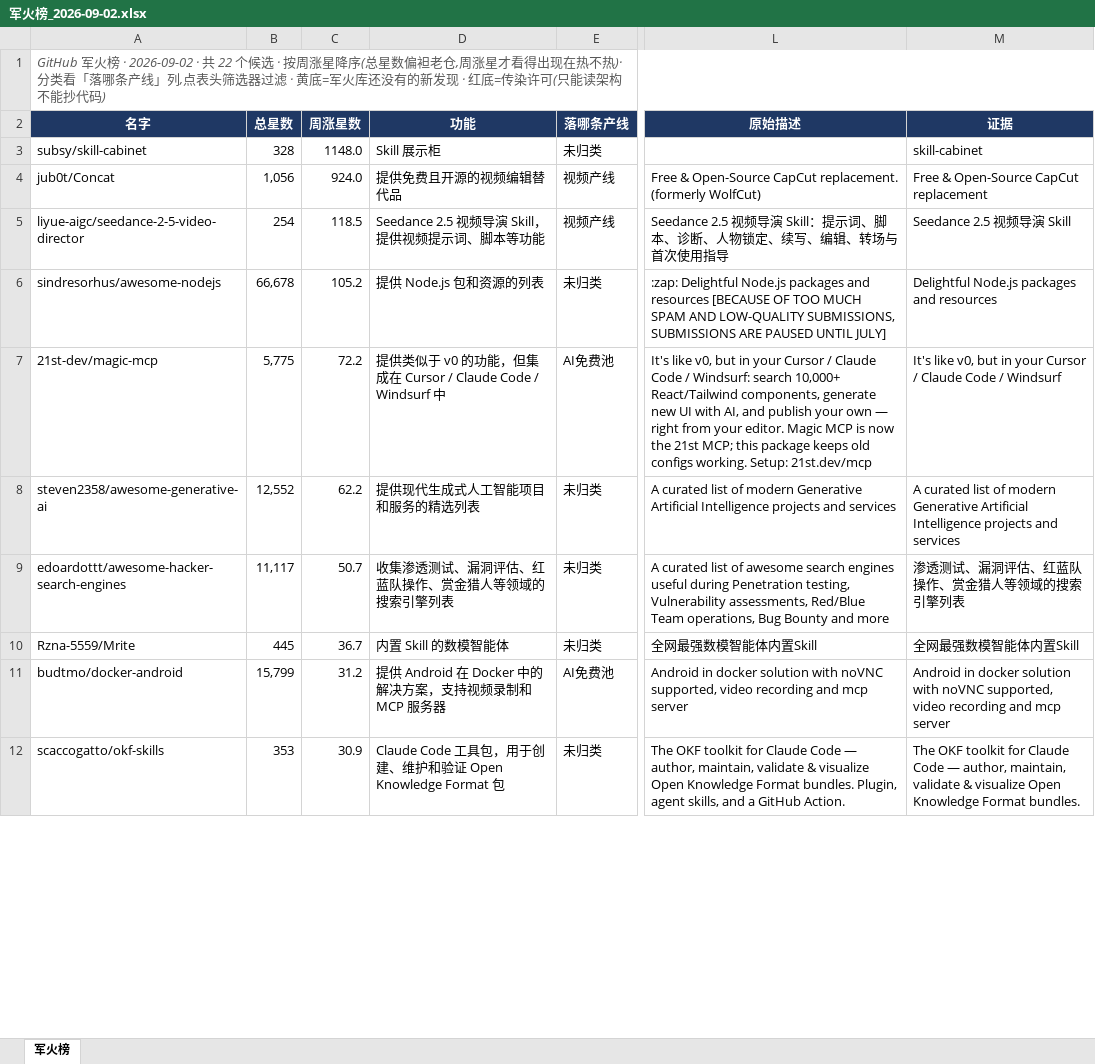
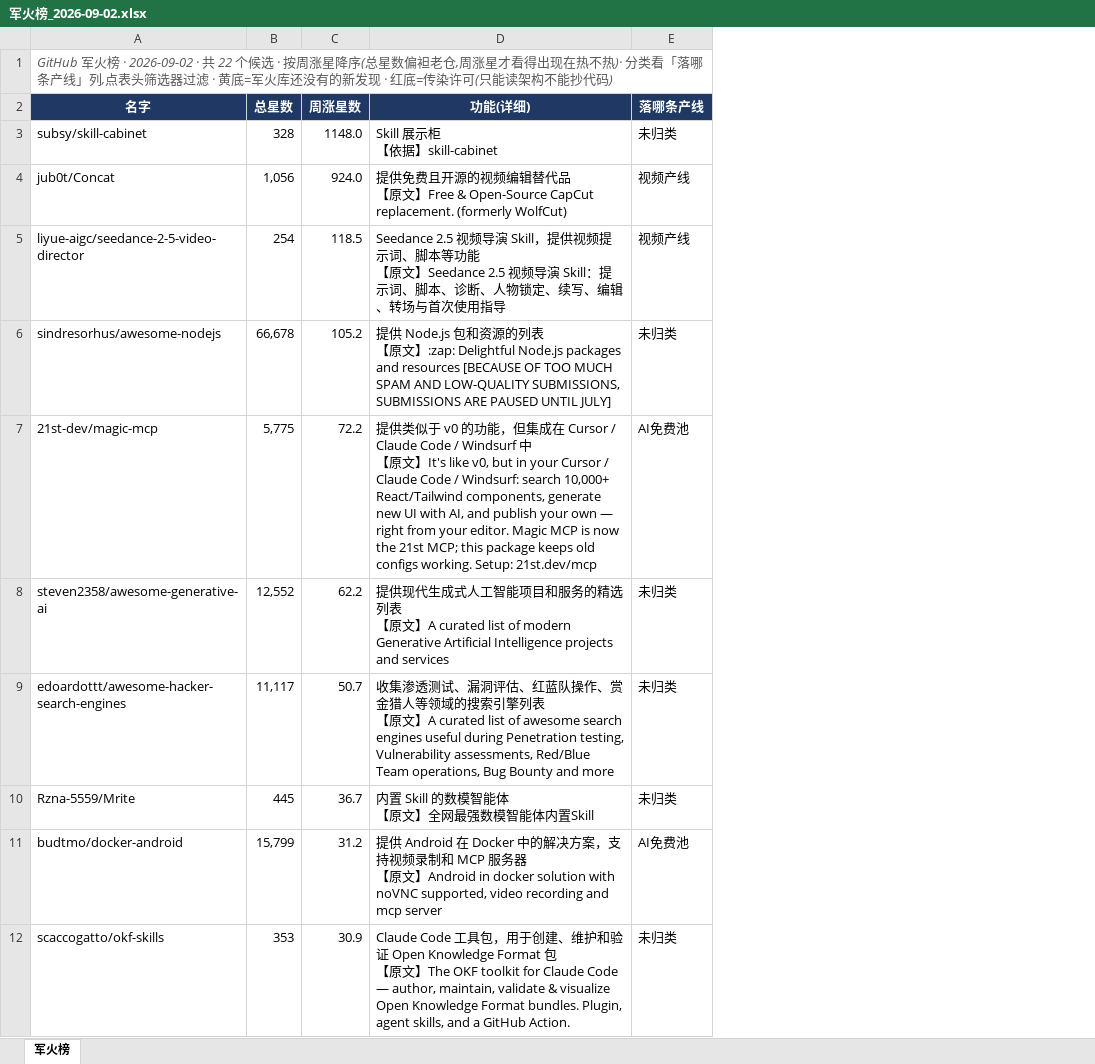
Before and after one commit to gufangAI/sync-med, an Excel workbook: reports/arsenal/军火榜_2026-09-02.xlsx, sheet 军火榜, drawn as a sheet; only a part is shown, gaps mark what is left out; values as stored, in another font and other column widths than the file's, no borders; removed rows and columns are numbered as before the commit, all else as after; ↵ is a line break in a cell; the diff names each change by its address in the sheet, - before the commit and + after, or states it on an @@ line.

```diff
--- a/reports/arsenal/军火榜_2026-09-02.xlsx (sheet 军火榜)
+++ b/reports/arsenal/军火榜_2026-09-02.xlsx (sheet 军火榜)
-column D (功能), rows 3-12: Skill 展示柜 | 提供免费且开源的视频编辑替代品 | Seedance 2.5 视频导演 Skill，提供视频提示词、脚本等功能 | 提供 Node.js 包和资源的列表 | 提供类似于 v0 的功能，但集成在 Cursor / Claude Code / Windsurf 中 | 提供现代生成式人工智能项目和服务的精选列表 | 收集渗透测试、漏洞评估、红蓝队操作、赏金猎人等领域的搜索引擎列表 | 内置 Skill 的数模智能体 | 提供 Android 在 Docker 中的解决方案，支持视频录制和 MCP 服务器 | Claude Code 工具包，用于创建、维护和验证 Open Knowledge Format 包
+column D (功能(详细)), rows 3-12: Skill 展示柜 ↵ 【依据】skill-cabinet | 提供免费且开源的视频编辑替代品 ↵ 【原文】Free & Open-Source CapCut replacement. (formerly WolfCut) | Seedance 2.5 视频导演 Skill，提供视频提示词、脚本等功能 ↵ 【原文】Seedance 2.5 视频导演 Skill：提示词、脚本、诊断、人物锁定、续写、编辑、转场与首次使用指导 | 提供 Node.js 包和资源的列表 ↵ 【原文】:zap: Delightful Node.js packages and resources [BECAUSE OF TOO MUCH SPAM AND LOW-QUALITY SUBMISSIONS, SUBMISSIONS ARE PAUSED UNTIL JULY] | 提供类似于 v0 的功能，但集成在 Cursor / Claude Code / Windsurf 中 ↵ 【原文】It's like v0, but in your Cursor / Claude Code / Windsurf: search 10,000+ React/Tailwind components, generate new UI with AI, and publish your own — right from your editor. Magic MCP is now the 21st MCP; this package keeps old configs working. Setup: 21st.dev/mcp | 提供现代生成式人工智能项目和服务的精选列表 ↵ 【原文】A curated list of modern Generative Artificial Intelligence projects and services | 收集渗透测试、漏洞评估、红蓝队操作、赏金猎人等领域的搜索引擎列表 ↵ 【原文】A curated list of awesome search engines useful during Penetration testing, Vulnerability assessments, Red/Blue Team operations, Bug Bounty and more | 内置 Skill 的数模智能体 ↵ 【原文】全网最强数模智能体内置Skill | 提供 Android 在 Docker 中的解决方案，支持视频录制和 MCP 服务器 ↵ 【原文】Android in docker solution with noVNC supported, video recording and mcp server | Claude Code 工具包，用于创建、维护和验证 Open Knowledge Format 包 ↵ 【原文】The OKF toolkit for Claude Code — author, maintain, validate & visualize Open Knowledge Format bundles. Plugin, agent skills, and a GitHub Action.
-column L (原始描述), rows 4-12: Free & Open-Source CapCut replacement. (formerly WolfCut) | Seedance 2.5 视频导演 Skill：提示词、脚本、诊断、人物锁定、续写、编辑、转场与首次使用指导 | :zap: Delightful Node.js packages and resources [BECAUSE OF TOO MUCH SPAM AND LOW-QUALITY SUBMISSIONS, SUBMISSIONS ARE PAUSED UNTIL JULY] | It's like v0, but in your Cursor / Claude Code / Windsurf: search 10,000+ React/Tailwind components, generate new UI with AI, and publish your own — right from your editor. Magic MCP is now the 21st MCP; this package keeps old configs working. Setup: 21st.dev/mcp | A curated list of modern Generative Artificial Intelligence projects and services | A curated list of awesome search engines useful during Penetration testing, Vulnerability assessments, Red/Blue Team operations, Bug Bounty and more | 全网最强数模智能体内置Skill | Android in docker solution with noVNC supported, video recording and mcp server | The OKF toolkit for Claude Code — author, maintain, validate & visualize Open Knowledge Format bundles. Plugin, agent skills, and a GitHub Action.
-column M (证据), rows 3-12: skill-cabinet | Free & Open-Source CapCut replacement | Seedance 2.5 视频导演 Skill | Delightful Node.js packages and resources | It's like v0, but in your Cursor / Claude Code / Windsurf | A curated list of modern Generative Artificial Intelligence projects and services | 渗透测试、漏洞评估、红蓝队操作、赏金猎人等领域的搜索引擎列表 | 全网最强数模智能体内置Skill | Android in docker solution with noVNC supported, video recording and mcp server | The OKF toolkit for Claude Code — author, maintain, validate & visualize Open Knowledge Format bundles.
```
Also changed, not shown: reports/arsenal/军火榜_最新.xlsx.
